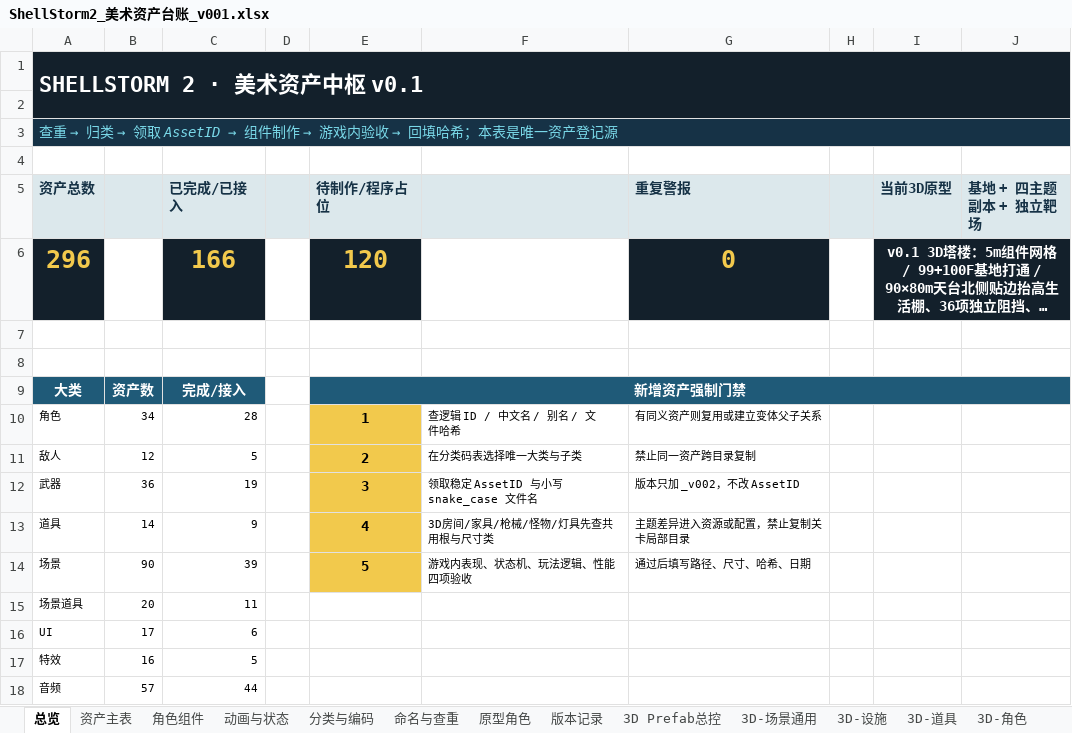
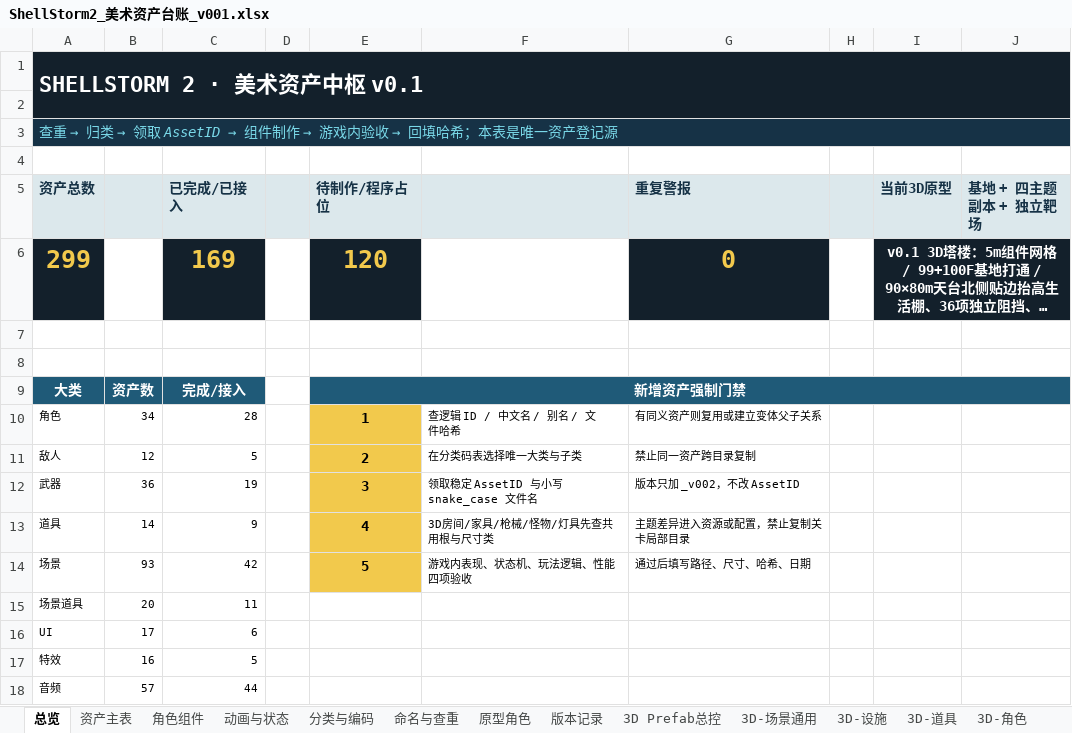
Before and after one commit to summercard/ShellStorm2, an Excel workbook: assets/registry/ShellStorm2_美术资产台账_v001.xlsx, sheet 总览, drawn as a sheet; long unchanged cells end in …; values as stored, in another font and other column widths than the file's, no borders; the diff names each change by its address in the sheet, - before the commit and + after, or states it on an @@ line.

```diff
--- a/assets/registry/ShellStorm2_美术资产台账_v001.xlsx (sheet 总览)
+++ b/assets/registry/ShellStorm2_美术资产台账_v001.xlsx (sheet 总览)
-A6 (资产总数): 296
+A6 (资产总数): 299
-C6 (已完成/已接入): 166
+C6 (已完成/已接入): 169
-B14: 90
+B14: 93
-C14 (已完成/已接入): 39
+C14 (已完成/已接入): 42
```
Also changed, not shown: sheet 资产主表, sheet 3D-场景通用, formulas that keep their value, 50 other files.
